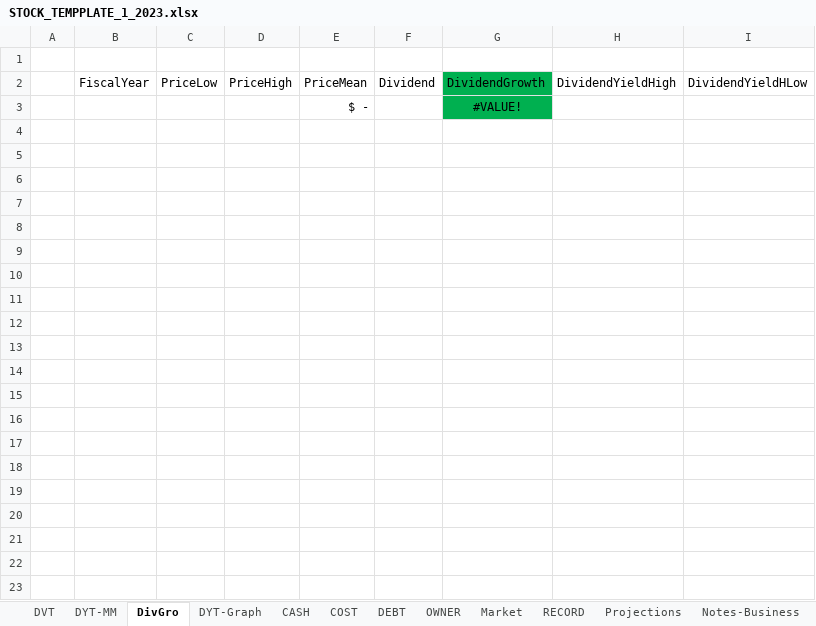
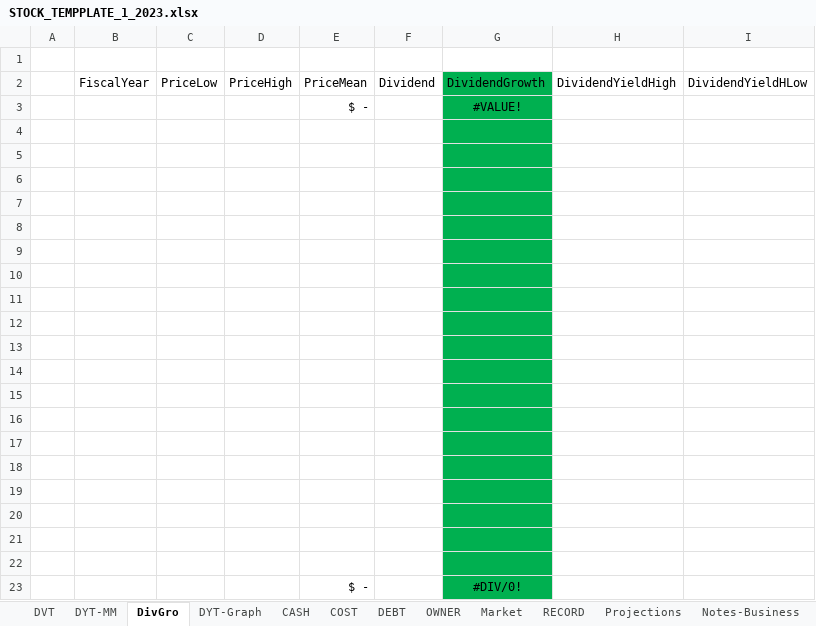
Before and after one commit to harveywargo2/Dividend-Value-Repo, an Excel workbook: STOCK_TEMPPLATE_1_2023.xlsx, sheet DivGro, drawn as a sheet; only a part is shown; values as stored, in another font and other column widths than the file's, no borders; table styles not drawn; the diff covers the shown part only; the diff names each change by its address in the sheet, - before the commit and + after, or states it on an @@ line.

```diff
--- a/STOCK_TEMPPLATE_1_2023.xlsx (sheet DivGro)
+++ b/STOCK_TEMPPLATE_1_2023.xlsx (sheet DivGro)
+row 4: (empty)
+row 5: (empty)
+row 6: (empty)
+row 7: (empty)
+row 8: (empty)
+row 9: (empty)
+row 10: (empty)
+row 11: (empty)
+row 12: (empty)
+row 13: (empty)
+row 14: (empty)
+row 15: (empty)
+row 16: (empty)
+row 17: (empty)
+row 18: (empty)
+row 19: (empty)
+row 20: (empty)
+row 21: (empty)
+row 22: (empty)
+row 23:  |  |  |  | $ - |  | #DIV/0!
```
Also changed, not shown: 11 added rows elsewhere in this sheet, sheet DYT-Graph, sheet OWNER, sheet DEBT, sheet COST, sheet CASH, sheet Market, formulas that keep their value, charts or pictures, StockList.xlsx, 29 other files.
